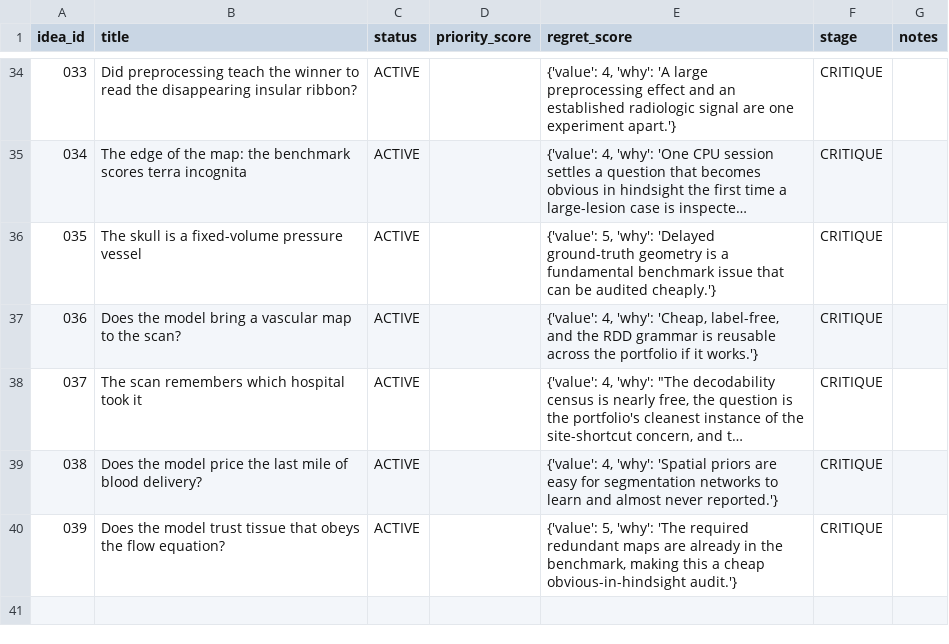
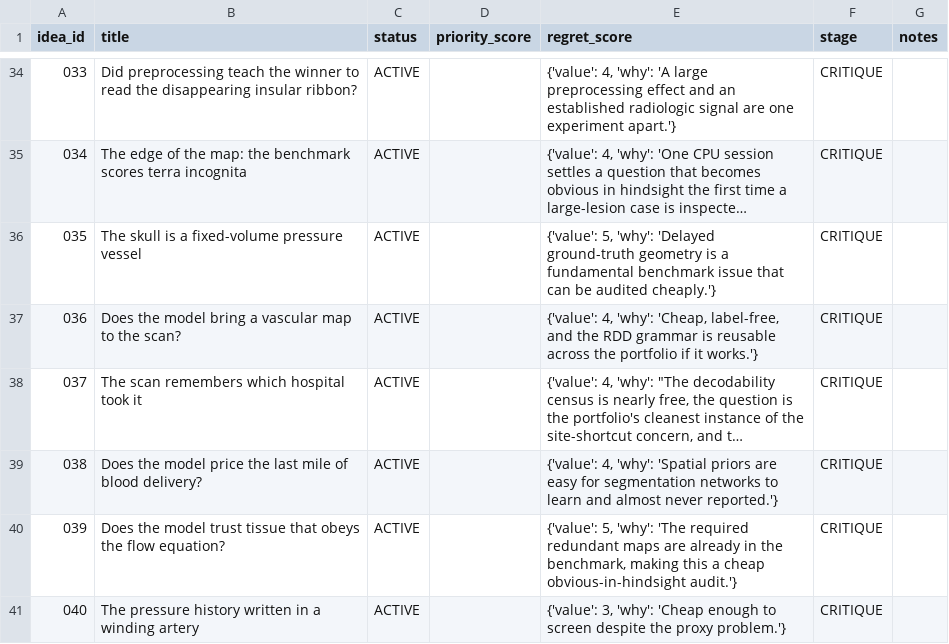
Before and after one commit to Moroseui/concept-research-scout, a CSV file: portfolio/ideas.csv, drawn as a sheet; only a part is shown, gaps mark what is left out; long unchanged cells end in …; the diff names each change by its address in the sheet, - before the commit and + after, or states it on an @@ line.

```diff
--- a/portfolio/ideas.csv
+++ b/portfolio/ideas.csv
+row 41: 040 | The pressure history written in a winding artery | ACTIVE |  | {'value': 3, 'why': 'Cheap enough to screen despite the proxy problem.'} | CRITIQUE
```
Also changed, not shown: 6 other files.
